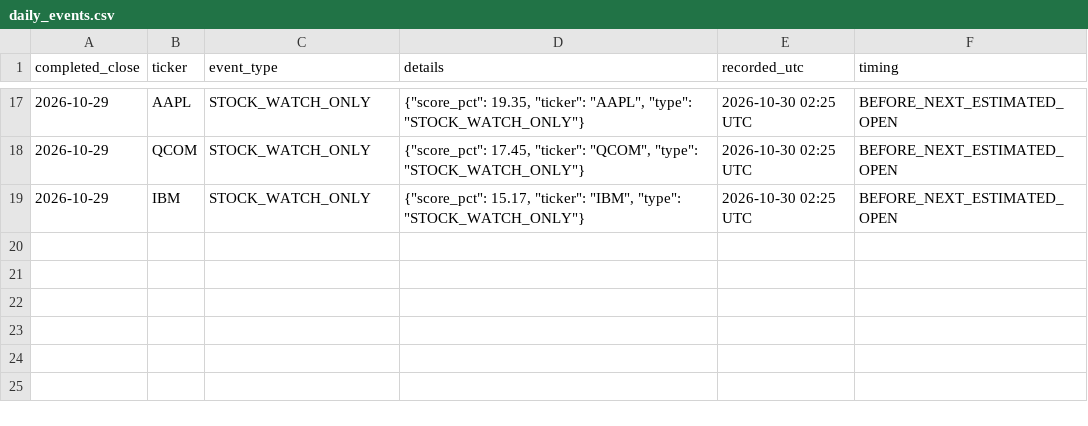
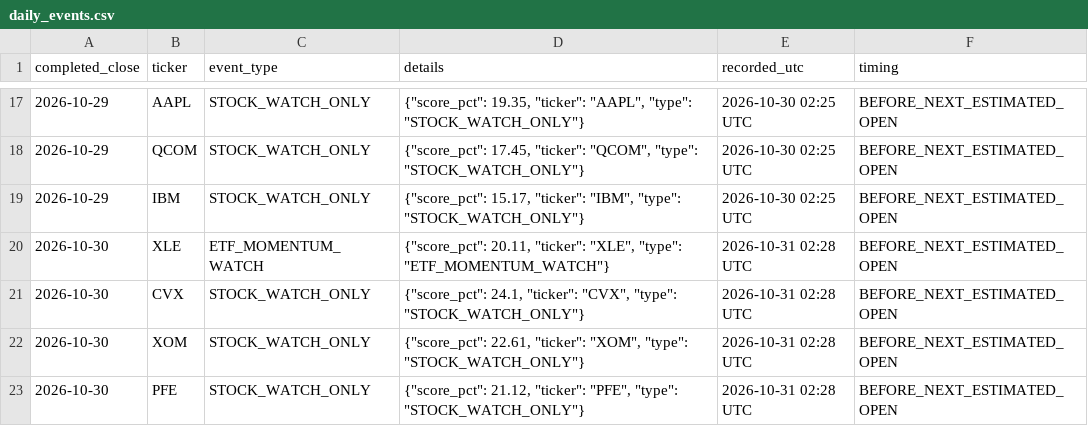
Before and after one commit to aaronleeweien/signaldesk-research, a CSV file: research/daily_events.csv, drawn as a sheet; only a part is shown, gaps mark what is left out; the diff names each change by its address in the sheet, - before the commit and + after, or states it on an @@ line.

```diff
--- a/research/daily_events.csv
+++ b/research/daily_events.csv
+row 20: 2026-10-30 | XLE | ETF_MOMENTUM_WATCH | {"score_pct": 20.11, "ticker": "XLE", "type": "ETF_MOMENTUM_WATCH"} | 2026-10-31 02:28 UTC | BEFORE_NEXT_ESTIMATED_OPEN
+row 21: 2026-10-30 | CVX | STOCK_WATCH_ONLY | {"score_pct": 24.1, "ticker": "CVX", "type": "STOCK_WATCH_ONLY"} | 2026-10-31 02:28 UTC | BEFORE_NEXT_ESTIMATED_OPEN
+row 22: 2026-10-30 | XOM | STOCK_WATCH_ONLY | {"score_pct": 22.61, "ticker": "XOM", "type": "STOCK_WATCH_ONLY"} | 2026-10-31 02:28 UTC | BEFORE_NEXT_ESTIMATED_OPEN
+row 23: 2026-10-30 | PFE | STOCK_WATCH_ONLY | {"score_pct": 21.12, "ticker": "PFE", "type": "STOCK_WATCH_ONLY"} | 2026-10-31 02:28 UTC | BEFORE_NEXT_ESTIMATED_OPEN
```
Also changed, not shown: research/factor_paper.csv, research/paper_signals.csv, 29 other files.
